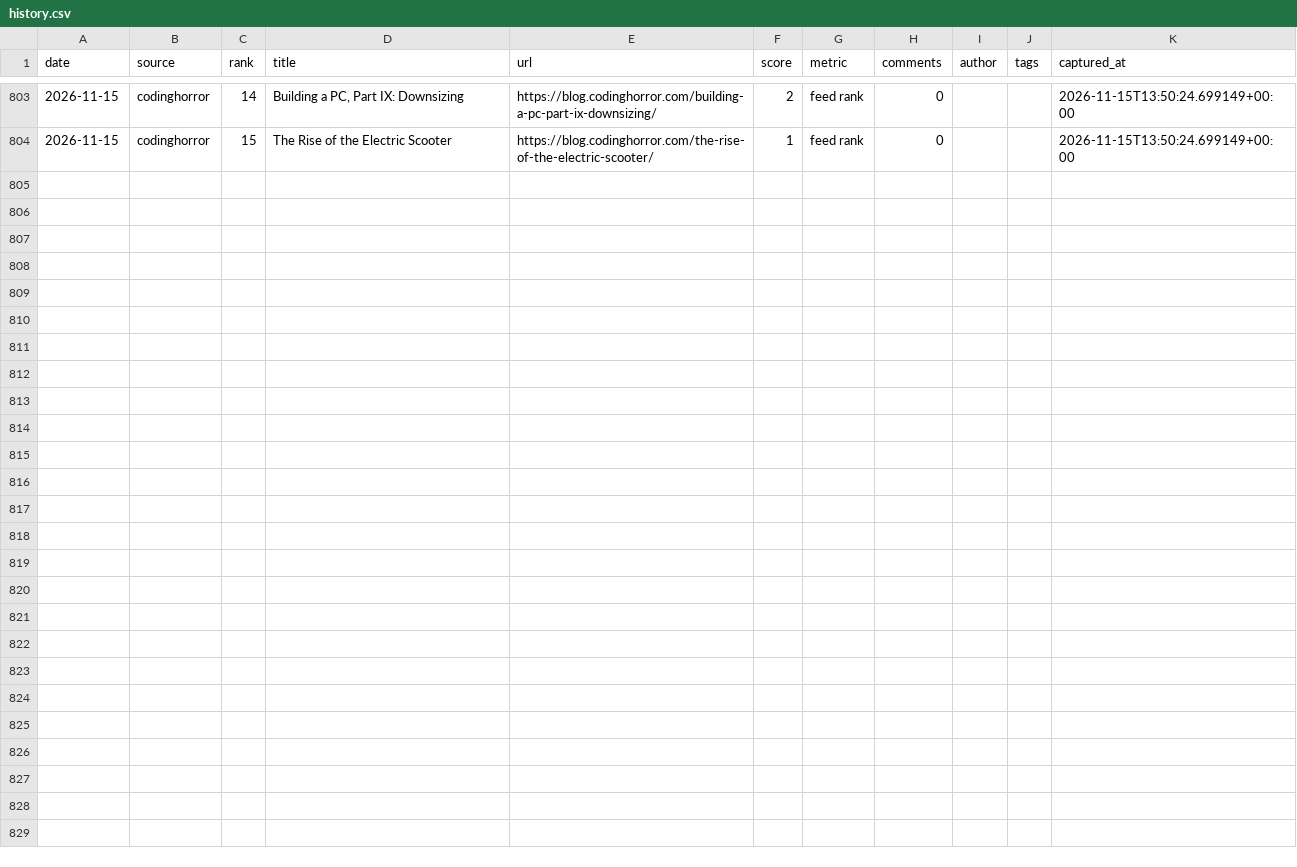
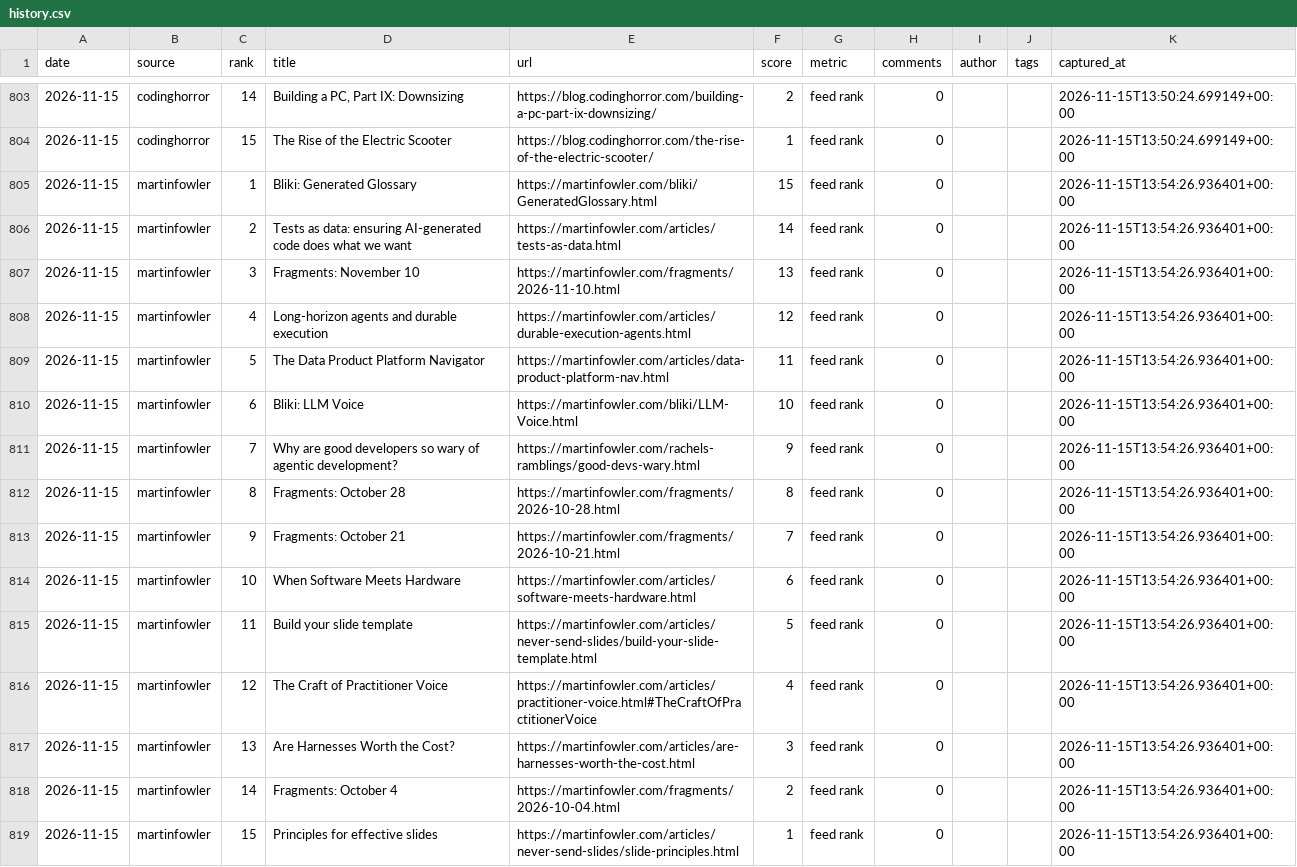
Before and after one commit to zalize-com/trendscope, a CSV file: data/history.csv, drawn as a sheet; only a part is shown, gaps mark what is left out.

```diff
--- a/data/history.csv
+++ b/data/history.csv
@@ -804 +804,16 @@ date,source,rank,title,url,score,metric,comments,author,tags,captured_at
 2026-11-15,codinghorror,15,The Rise of the Electric Scooter,https://blog.codinghorror.com/the-rise-of-the-electric-scooter/,1,feed rank,0,,,2026-11-15T13:50:24.699149+00:00
+2026-11-15,martinfowler,1,Bliki: Generated Glossary,https://martinfowler.com/bliki/GeneratedGlossary.html,15,feed rank,0,,,2026-11-15T13:54:26.936401+00:00
+2026-11-15,martinfowler,2,Tests as data: ensuring AI-generated code does what we want,https://martinfowler.com/articles/tests-as-data.html,14,feed rank,0,,,2026-11-15T13:54:26.936401+00:00
+2026-11-15,martinfowler,3,Fragments: November 10,https://martinfowler.com/fragments/2026-11-10.html,13,feed rank,0,,,2026-11-15T13:54:26.936401+00:00
+2026-11-15,martinfowler,4,Long-horizon agents and durable execution,https://martinfowler.com/articles/durable-execution-agents.html,12,feed rank,0,,,2026-11-15T13:54:26.936401+00:00
+2026-11-15,martinfowler,5,The Data Product Platform Navigator,https://martinfowler.com/articles/data-product-platform-nav.html,11,feed rank,0,,,2026-11-15T13:54:26.936401+00:00
+2026-11-15,martinfowler,6,Bliki: LLM Voice,https://martinfowler.com/bliki/LLM-Voice.html,10,feed rank,0,,,2026-11-15T13:54:26.936401+00:00
+2026-11-15,martinfowler,7,Why are good developers so wary of agentic development?,https://martinfowler.com/rachels-ramblings/good-devs-wary.html,9,feed rank,0,,,2026-11-15T13:54:26.936401+00:00
+2026-11-15,martinfowler,8,Fragments: October 28,https://martinfowler.com/fragments/2026-10-28.html,8,feed rank,0,,,2026-11-15T13:54:26.936401+00:00
+2026-11-15,martinfowler,9,Fragments: October 21,https://martinfowler.com/fragments/2026-10-21.html,7,feed rank,0,,,2026-11-15T13:54:26.936401+00:00
+2026-11-15,martinfowler,10,When Software Meets Hardware,https://martinfowler.com/articles/software-meets-hardware.html,6,feed rank,0,,,2026-11-15T13:54:26.936401+00:00
+2026-11-15,martinfowler,11,Build your slide template,https://martinfowler.com/articles/never-send-slides/build-your-slide-template.html,5,feed rank,0,,,2026-11-15T13:54:26.936401+00:00
+2026-11-15,martinfowler,12,The Craft of Practitioner Voice,https://martinfowler.com/articles/practitioner-voice.html#TheCraftOfPractitionerVoice,4,feed rank,0,,,2026-11-15T13:54:26.936401+00:00
+2026-11-15,martinfowler,13,Are Harnesses Worth the Cost?,https://martinfowler.com/articles/are-harnesses-worth-the-cost.html,3,feed rank,0,,,2026-11-15T13:54:26.936401+00:00
+2026-11-15,martinfowler,14,Fragments: October 4,https://martinfowler.com/fragments/2026-10-04.html,2,feed rank,0,,,2026-11-15T13:54:26.936401+00:00
+2026-11-15,martinfowler,15,Principles for effective slides,https://martinfowler.com/articles/never-send-slides/slide-principles.html,1,feed rank,0,,,2026-11-15T13:54:26.936401+00:00
```
Also changed, not shown: data/daily/2026-11-15.csv, data/health-log.csv, 30 other files.
